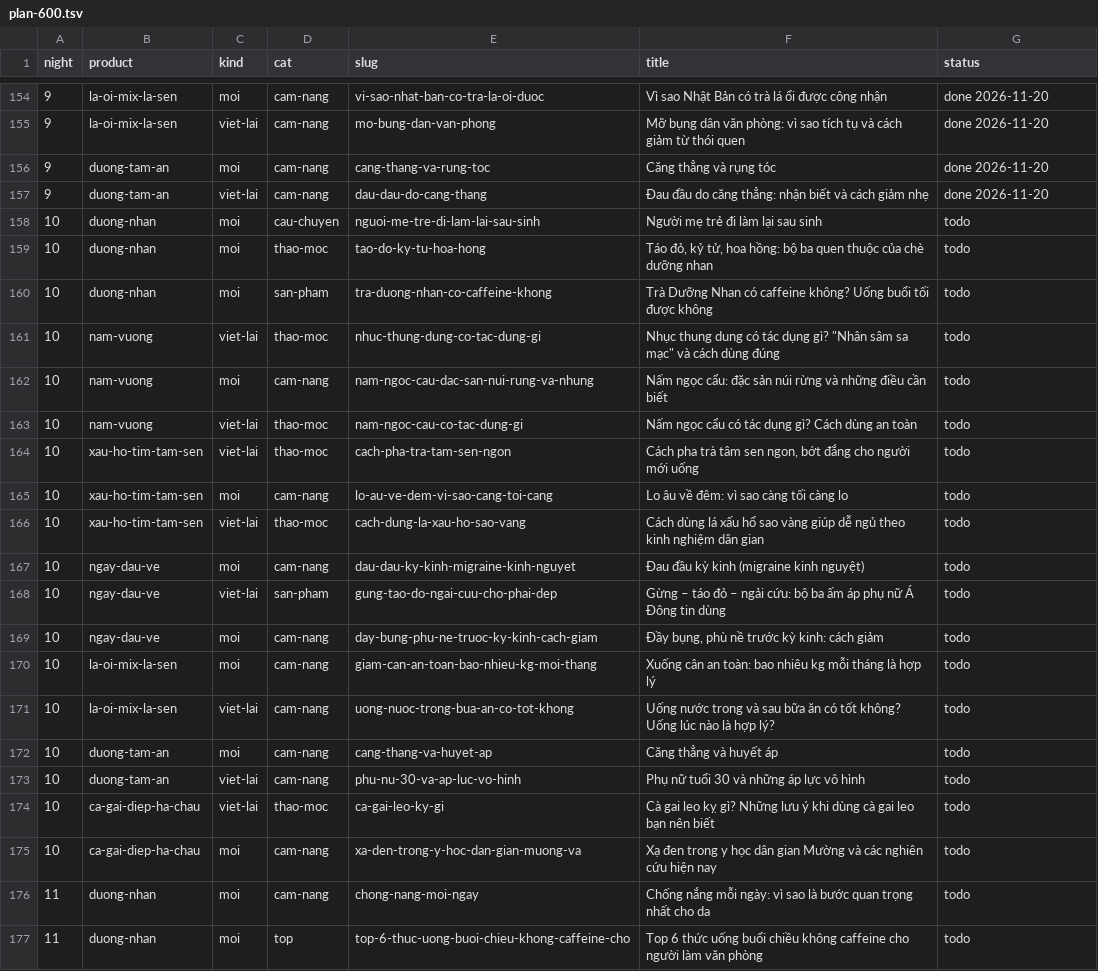
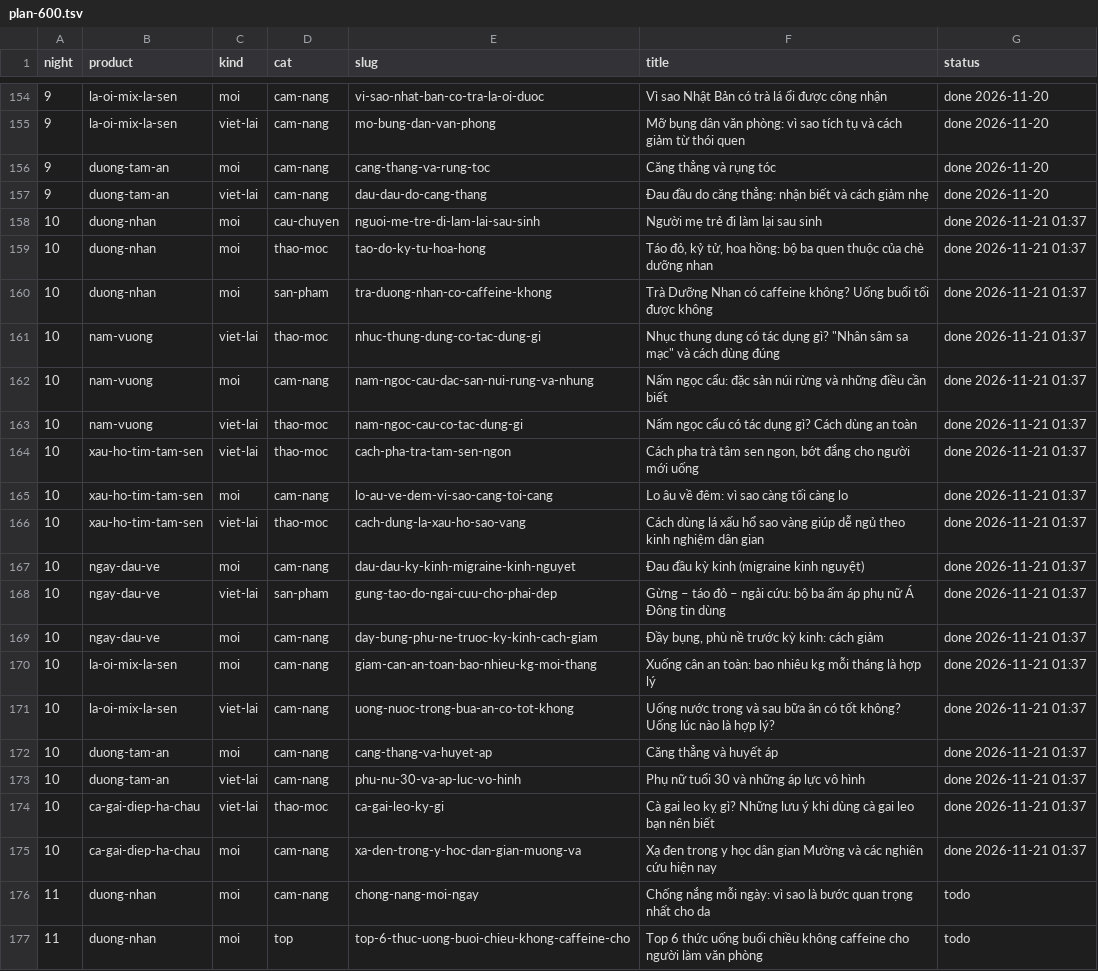
Before and after one commit to qhubcommerce/qhub-website, a TSV file: _qhubherbal/plan/plan-600.tsv, drawn as a sheet; only a part is shown, gaps mark what is left out.

```diff
--- a/_qhubherbal/plan/plan-600.tsv
+++ b/_qhubherbal/plan/plan-600.tsv
@@ -157,20 +157,20 @@ night	product	kind	cat	slug	title	status
 9	duong-tam-an	viet-lai	cam-nang	dau-dau-do-cang-thang	Đau đầu do căng thẳng: nhận biết và cách giảm nhẹ	done 2026-11-20
-10	duong-nhan	moi	cau-chuyen	nguoi-me-tre-di-lam-lai-sau-sinh	Người mẹ trẻ đi làm lại sau sinh	todo
-10	duong-nhan	moi	thao-moc	tao-do-ky-tu-hoa-hong	Táo đỏ, kỷ tử, hoa hồng: bộ ba quen thuộc của chè dưỡng nhan	todo
-10	duong-nhan	moi	san-pham	tra-duong-nhan-co-caffeine-khong	Trà Dưỡng Nhan có caffeine không? Uống buổi tối được không	todo
-10	nam-vuong	viet-lai	thao-moc	nhuc-thung-dung-co-tac-dung-gi	"Nhục thung dung có tác dụng gì? ""Nhân sâm sa mạc"" và cách dùng đúng"	todo
-10	nam-vuong	moi	cam-nang	nam-ngoc-cau-dac-san-nui-rung-va-nhung	Nấm ngọc cẩu: đặc sản núi rừng và những điều cần biết	todo
-10	nam-vuong	viet-lai	thao-moc	nam-ngoc-cau-co-tac-dung-gi	Nấm ngọc cẩu có tác dụng gì? Cách dùng an toàn	todo
-10	xau-ho-tim-tam-sen	viet-lai	thao-moc	cach-pha-tra-tam-sen-ngon	Cách pha trà tâm sen ngon, bớt đắng cho người mới uống	todo
-10	xau-ho-tim-tam-sen	moi	cam-nang	lo-au-ve-dem-vi-sao-cang-toi-cang	Lo âu về đêm: vì sao càng tối càng lo	todo
-10	xau-ho-tim-tam-sen	viet-lai	thao-moc	cach-dung-la-xau-ho-sao-vang	Cách dùng lá xấu hổ sao vàng giúp dễ ngủ theo kinh nghiệm dân gian	todo
-10	ngay-dau-ve	moi	cam-nang	dau-dau-ky-kinh-migraine-kinh-nguyet	Đau đầu kỳ kinh (migraine kinh nguyệt)	todo
-10	ngay-dau-ve	viet-lai	san-pham	gung-tao-do-ngai-cuu-cho-phai-dep	Gừng – táo đỏ – ngải cứu: bộ ba ấm áp phụ nữ Á Đông tin dùng	todo
-10	ngay-dau-ve	moi	cam-nang	day-bung-phu-ne-truoc-ky-kinh-cach-giam	Đầy bụng, phù nề trước kỳ kinh: cách giảm	todo
-10	la-oi-mix-la-sen	moi	cam-nang	giam-can-an-toan-bao-nhieu-kg-moi-thang	Xuống cân an toàn: bao nhiêu kg mỗi tháng là hợp lý	todo
-10	la-oi-mix-la-sen	viet-lai	cam-nang	uong-nuoc-trong-bua-an-co-tot-khong	Uống nước trong và sau bữa ăn có tốt không? Uống lúc nào là hợp lý?	todo
-10	duong-tam-an	moi	cam-nang	cang-thang-va-huyet-ap	Căng thẳng và huyết áp	todo
-10	duong-tam-an	viet-lai	cam-nang	phu-nu-30-va-ap-luc-vo-hinh	Phụ nữ tuổi 30 và những áp lực vô hình	todo
-10	ca-gai-diep-ha-chau	viet-lai	thao-moc	ca-gai-leo-ky-gi	Cà gai leo kỵ gì? Những lưu ý khi dùng cà gai leo bạn nên biết	todo
-10	ca-gai-diep-ha-chau	moi	cam-nang	xa-den-trong-y-hoc-dan-gian-muong-va	Xạ đen trong y học dân gian Mường và các nghiên cứu hiện nay	todo
+10	duong-nhan	moi	cau-chuyen	nguoi-me-tre-di-lam-lai-sau-sinh	Người mẹ trẻ đi làm lại sau sinh	done 2026-11-21 01:37
+10	duong-nhan	moi	thao-moc	tao-do-ky-tu-hoa-hong	Táo đỏ, kỷ tử, hoa hồng: bộ ba quen thuộc của chè dưỡng nhan	done 2026-11-21 01:37
+10	duong-nhan	moi	san-pham	tra-duong-nhan-co-caffeine-khong	Trà Dưỡng Nhan có caffeine không? Uống buổi tối được không	done 2026-11-21 01:37
+10	nam-vuong	viet-lai	thao-moc	nhuc-thung-dung-co-tac-dung-gi	"Nhục thung dung có tác dụng gì? ""Nhân sâm sa mạc"" và cách dùng đúng"	done 2026-11-21 01:37
+10	nam-vuong	moi	cam-nang	nam-ngoc-cau-dac-san-nui-rung-va-nhung	Nấm ngọc cẩu: đặc sản núi rừng và những điều cần biết	done 2026-11-21 01:37
+10	nam-vuong	viet-lai	thao-moc	nam-ngoc-cau-co-tac-dung-gi	Nấm ngọc cẩu có tác dụng gì? Cách dùng an toàn	done 2026-11-21 01:37
+10	xau-ho-tim-tam-sen	viet-lai	thao-moc	cach-pha-tra-tam-sen-ngon	Cách pha trà tâm sen ngon, bớt đắng cho người mới uống	done 2026-11-21 01:37
+10	xau-ho-tim-tam-sen	moi	cam-nang	lo-au-ve-dem-vi-sao-cang-toi-cang	Lo âu về đêm: vì sao càng tối càng lo	done 2026-11-21 01:37
+10	xau-ho-tim-tam-sen	viet-lai	thao-moc	cach-dung-la-xau-ho-sao-vang	Cách dùng lá xấu hổ sao vàng giúp dễ ngủ theo kinh nghiệm dân gian	done 2026-11-21 01:37
+10	ngay-dau-ve	moi	cam-nang	dau-dau-ky-kinh-migraine-kinh-nguyet	Đau đầu kỳ kinh (migraine kinh nguyệt)	done 2026-11-21 01:37
+10	ngay-dau-ve	viet-lai	san-pham	gung-tao-do-ngai-cuu-cho-phai-dep	Gừng – táo đỏ – ngải cứu: bộ ba ấm áp phụ nữ Á Đông tin dùng	done 2026-11-21 01:37
+10	ngay-dau-ve	moi	cam-nang	day-bung-phu-ne-truoc-ky-kinh-cach-giam	Đầy bụng, phù nề trước kỳ kinh: cách giảm	done 2026-11-21 01:37
+10	la-oi-mix-la-sen	moi	cam-nang	giam-can-an-toan-bao-nhieu-kg-moi-thang	Xuống cân an toàn: bao nhiêu kg mỗi tháng là hợp lý	done 2026-11-21 01:37
+10	la-oi-mix-la-sen	viet-lai	cam-nang	uong-nuoc-trong-bua-an-co-tot-khong	Uống nước trong và sau bữa ăn có tốt không? Uống lúc nào là hợp lý?	done 2026-11-21 01:37
+10	duong-tam-an	moi	cam-nang	cang-thang-va-huyet-ap	Căng thẳng và huyết áp	done 2026-11-21 01:37
+10	duong-tam-an	viet-lai	cam-nang	phu-nu-30-va-ap-luc-vo-hinh	Phụ nữ tuổi 30 và những áp lực vô hình	done 2026-11-21 01:37
+10	ca-gai-diep-ha-chau	viet-lai	thao-moc	ca-gai-leo-ky-gi	Cà gai leo kỵ gì? Những lưu ý khi dùng cà gai leo bạn nên biết	done 2026-11-21 01:37
+10	ca-gai-diep-ha-chau	moi	cam-nang	xa-den-trong-y-hoc-dan-gian-muong-va	Xạ đen trong y học dân gian Mường và các nghiên cứu hiện nay	done 2026-11-21 01:37
 11	duong-nhan	moi	cam-nang	chong-nang-moi-ngay	Chống nắng mỗi ngày: vì sao là bước quan trọng nhất cho da	todo
```
Also changed, not shown: 20 other files.
